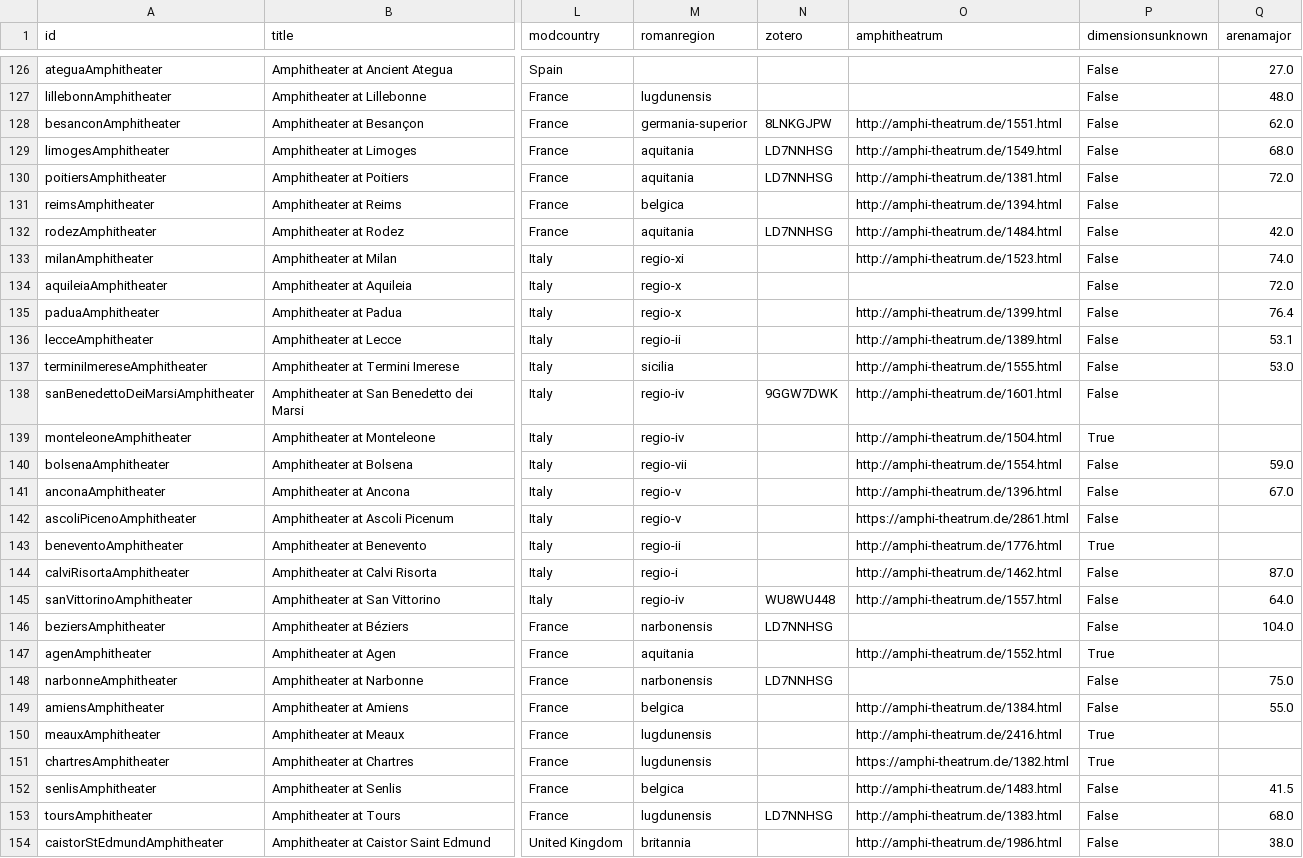
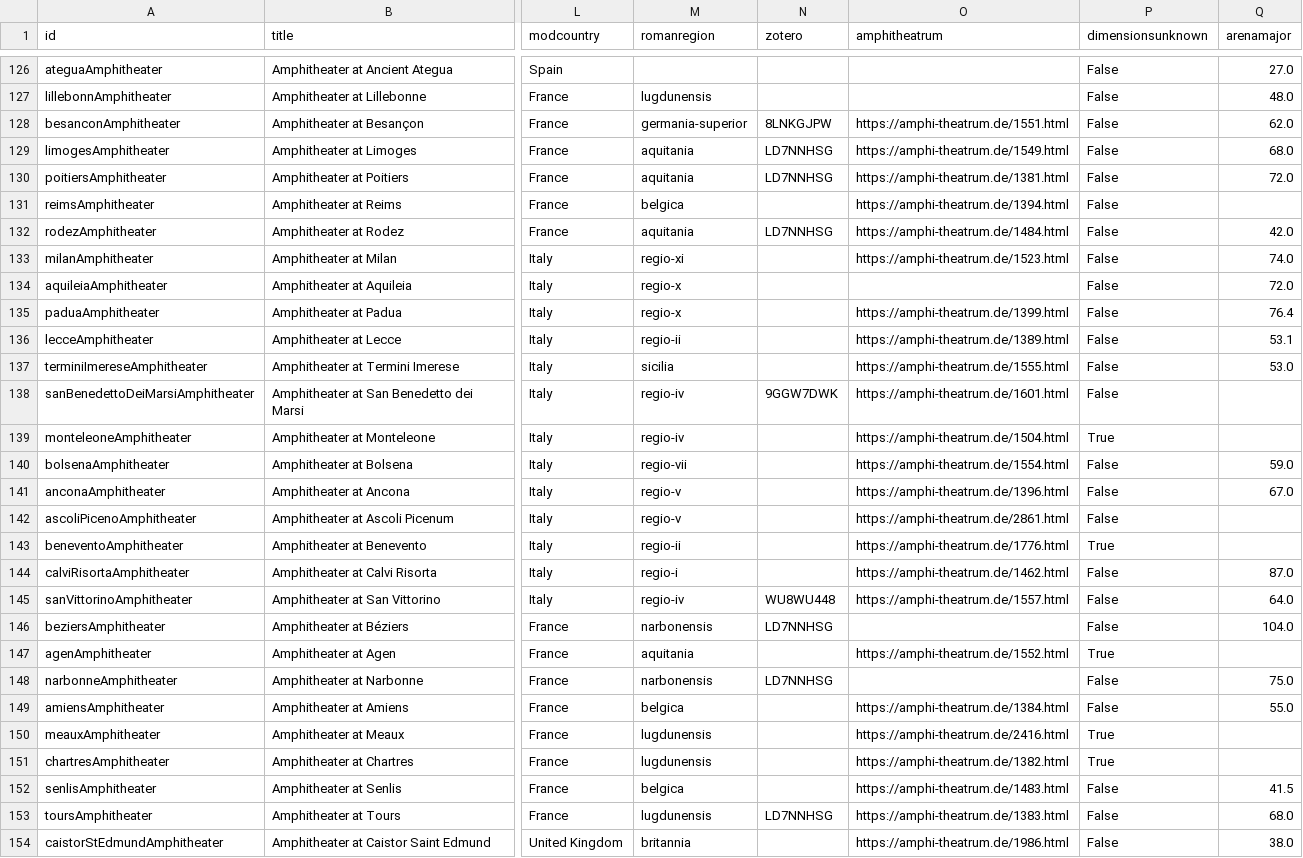
Before and after one commit to roman-amphitheaters/browser, a CSV file: roman-amphitheaters.csv, drawn as a sheet; only a part is shown, gaps mark what is left out; the diff covers the shown part only; the diff names each change by its address in the sheet, - before the commit and + after, or states it on an @@ line.

Commit message:
amphitheatrum links

```diff
--- a/roman-amphitheaters.csv
+++ b/roman-amphitheaters.csv
-O128 (amphitheatrum): http://amphi-theatrum.de/1551.html
+O128 (amphitheatrum): https://amphi-theatrum.de/1551.html
-O129 (amphitheatrum): http://amphi-theatrum.de/1549.html
+O129 (amphitheatrum): https://amphi-theatrum.de/1549.html
-O130 (amphitheatrum): http://amphi-theatrum.de/1381.html
+O130 (amphitheatrum): https://amphi-theatrum.de/1381.html
-O131 (amphitheatrum): http://amphi-theatrum.de/1394.html
+O131 (amphitheatrum): https://amphi-theatrum.de/1394.html
-O132 (amphitheatrum): http://amphi-theatrum.de/1484.html
+O132 (amphitheatrum): https://amphi-theatrum.de/1484.html
-O133 (amphitheatrum): http://amphi-theatrum.de/1523.html
+O133 (amphitheatrum): https://amphi-theatrum.de/1523.html
-O135 (amphitheatrum): http://amphi-theatrum.de/1399.html
+O135 (amphitheatrum): https://amphi-theatrum.de/1399.html
-O136 (amphitheatrum): http://amphi-theatrum.de/1389.html
+O136 (amphitheatrum): https://amphi-theatrum.de/1389.html
-O137 (amphitheatrum): http://amphi-theatrum.de/1555.html
+O137 (amphitheatrum): https://amphi-theatrum.de/1555.html
-O138 (amphitheatrum): http://amphi-theatrum.de/1601.html
+O138 (amphitheatrum): https://amphi-theatrum.de/1601.html
-O139 (amphitheatrum): http://amphi-theatrum.de/1504.html
+O139 (amphitheatrum): https://amphi-theatrum.de/1504.html
-O140 (amphitheatrum): http://amphi-theatrum.de/1554.html
+O140 (amphitheatrum): https://amphi-theatrum.de/1554.html
-O141 (amphitheatrum): http://amphi-theatrum.de/1396.html
+O141 (amphitheatrum): https://amphi-theatrum.de/1396.html
-O143 (amphitheatrum): http://amphi-theatrum.de/1776.html
+O143 (amphitheatrum): https://amphi-theatrum.de/1776.html
-O144 (amphitheatrum): http://amphi-theatrum.de/1462.html
+O144 (amphitheatrum): https://amphi-theatrum.de/1462.html
-O145 (amphitheatrum): http://amphi-theatrum.de/1557.html
+O145 (amphitheatrum): https://amphi-theatrum.de/1557.html
-O147 (amphitheatrum): http://amphi-theatrum.de/1552.html
+O147 (amphitheatrum): https://amphi-theatrum.de/1552.html
-O149 (amphitheatrum): http://amphi-theatrum.de/1384.html
+O149 (amphitheatrum): https://amphi-theatrum.de/1384.html
-O150 (amphitheatrum): http://amphi-theatrum.de/2416.html
+O150 (amphitheatrum): https://amphi-theatrum.de/2416.html
-O152 (amphitheatrum): http://amphi-theatrum.de/1483.html
+O152 (amphitheatrum): https://amphi-theatrum.de/1483.html
-O153 (amphitheatrum): http://amphi-theatrum.de/1383.html
+O153 (amphitheatrum): https://amphi-theatrum.de/1383.html
-O154 (amphitheatrum): http://amphi-theatrum.de/1986.html
+O154 (amphitheatrum): https://amphi-theatrum.de/1986.html
```
Also changed, not shown: 74 edited cells elsewhere in this file, 1 other file.
